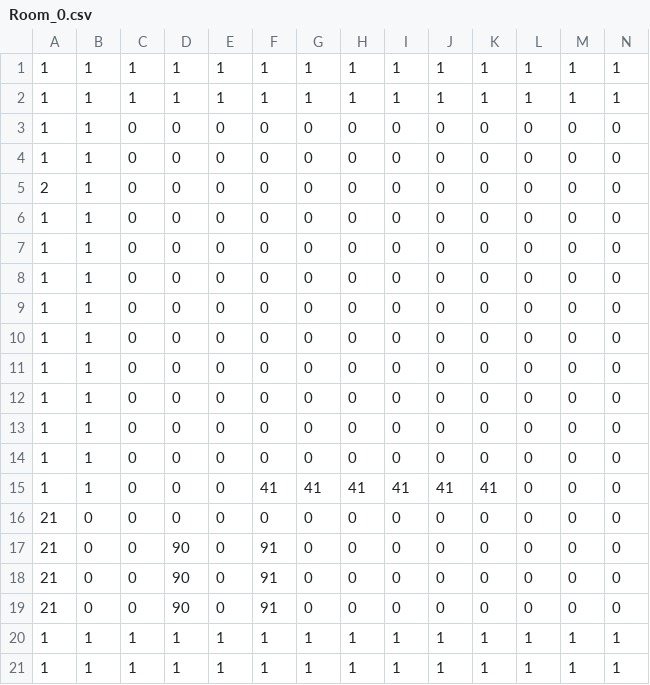
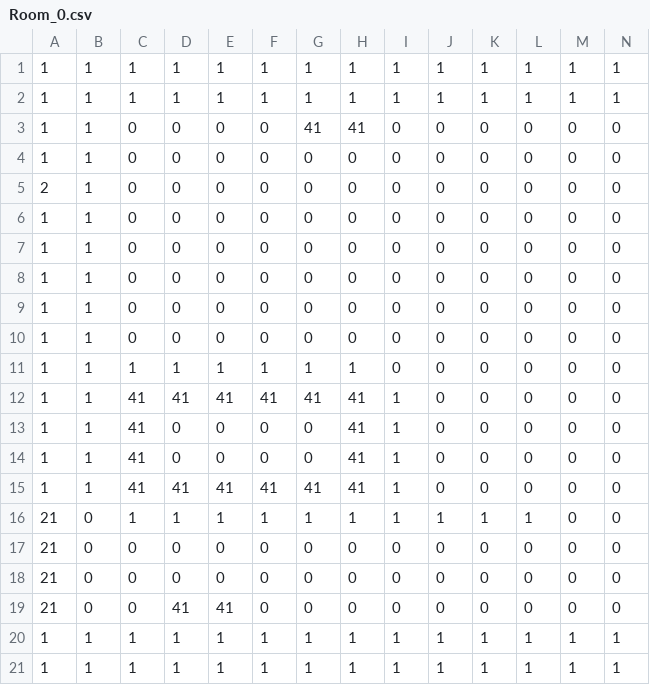
Before and after one commit to kuroyan560/DragKnockFight, a CSV file: resource/IntoTheAbyss/MapChipData/Stage0/Room_0.csv, drawn as a sheet; only a part is shown; removed rows and columns are numbered as before the commit, all else as after; rows hold the shown columns only; the diff names each change by its address in the sheet, - before the commit and + after, or states it on an @@ line.

```diff
--- a/resource/IntoTheAbyss/MapChipData/Stage0/Room_0.csv
+++ b/resource/IntoTheAbyss/MapChipData/Stage0/Room_0.csv
-G3: 0
+G3: 41
-H3: 0
+H3: 41
-C11: 0
+C11: 1
-D11: 0
+D11: 1
-E11: 0
+E11: 1
-F11: 0
+F11: 1
-G11: 0
+G11: 1
-H11: 0
+H11: 1
-C12:C15: 0
+C12:C15: 41
-D12: 0
+D12: 41
-E12: 0
+E12: 41
-F12: 0
+F12: 41
-G12: 0
+G12: 41
-H12:H14: 0
+H12:H14: 41
-I12:I14: 0
+I12:I14: 1
-D15: 0
+D15: 41
-E15: 0
+E15: 41
-I15: 41
+I15: 1
-J15: 41
+J15: 0
-K15: 41
+K15: 0
+row 16: 21 | 0 | 1 | 1 | 1 | 1 | 1 | 1 | 1 | 1 | 1 | 1 | 0 | 0
-D18: 90
+D18: 0
-F18: 91
+F18: 0
-row 18: 21 | 0 | 0 | 90 | 0 | 91 | 0 | 0 | 0 | 0 | 0 | 0 | 0 | 0
-D19: 90
+D19: 41
-E19: 0
+E19: 41
-F19: 91
+F19: 0
```
Also changed, not shown: 4 other files.
